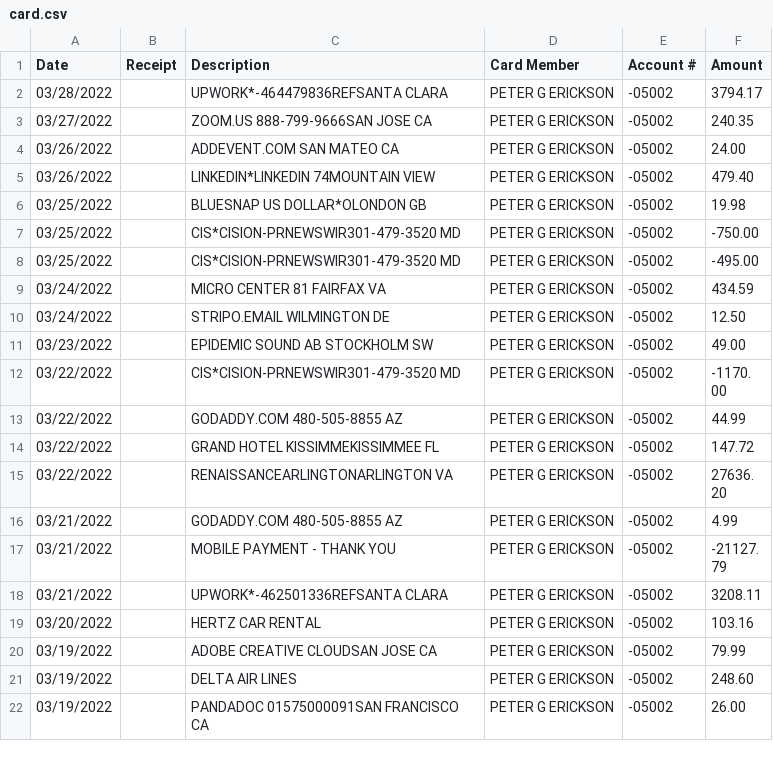
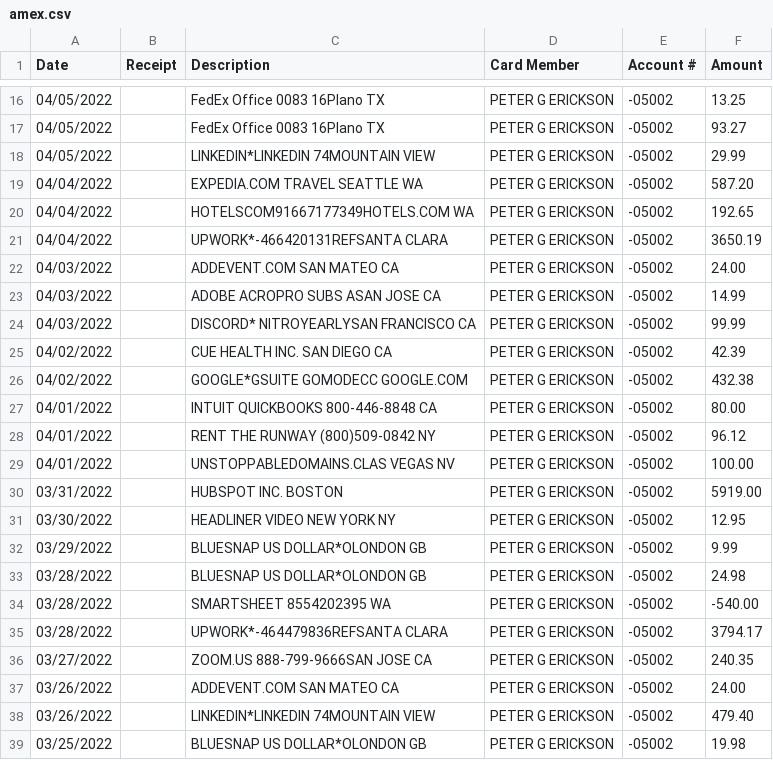
Before and after one commit to Abenezer-y/Dashboard, a CSV file: downloaded_files/amex.csv (was card.csv), drawn as a sheet; only a part is shown, gaps mark what is left out; the shorter side is filled out with more unchanged rows; the diff covers the shown part only; the diff names each change by its address in the sheet, - before the commit and + after, or states it on an @@ line.

```diff
--- a/card.csv
+++ b/downloaded_files/amex.csv
+row 16: 04/05/2022 |  | FedEx Office 0083 16Plano TX | PETER G ERICKSON | -05002 | 13.25
+row 17: 04/05/2022 |  | FedEx Office 0083 16Plano TX | PETER G ERICKSON | -05002 | 93.27
+row 18: 04/05/2022 |  | LINKEDIN*LINKEDIN 74MOUNTAIN VIEW | PETER G ERICKSON | -05002 | 29.99
+row 19: 04/04/2022 |  | EXPEDIA.COM TRAVEL SEATTLE WA | PETER G ERICKSON | -05002 | 587.20
+row 20: 04/04/2022 |  | HOTELSCOM91667177349HOTELS.COM WA | PETER G ERICKSON | -05002 | 192.65
+row 21: 04/04/2022 |  | UPWORK*-466420131REFSANTA CLARA | PETER G ERICKSON | -05002 | 3650.19
+row 22: 04/03/2022 |  | ADDEVENT.COM SAN MATEO CA | PETER G ERICKSON | -05002 | 24.00
+row 23: 04/03/2022 |  | ADOBE ACROPRO SUBS ASAN JOSE CA | PETER G ERICKSON | -05002 | 14.99
+row 24: 04/03/2022 |  | DISCORD* NITROYEARLYSAN FRANCISCO CA | PETER G ERICKSON | -05002 | 99.99
+row 25: 04/02/2022 |  | CUE HEALTH INC. SAN DIEGO CA | PETER G ERICKSON | -05002 | 42.39
+row 26: 04/02/2022 |  | GOOGLE*GSUITE GOMODECC GOOGLE.COM | PETER G ERICKSON | -05002 | 432.38
+row 27: 04/01/2022 |  | INTUIT QUICKBOOKS 800-446-8848 CA | PETER G ERICKSON | -05002 | 80.00
+row 28: 04/01/2022 |  | RENT THE RUNWAY (800)509-0842 NY | PETER G ERICKSON | -05002 | 96.12
+row 29: 04/01/2022 |  | UNSTOPPABLEDOMAINS.CLAS VEGAS NV | PETER G ERICKSON | -05002 | 100.00
+row 30: 03/31/2022 |  | HUBSPOT INC. BOSTON | PETER G ERICKSON | -05002 | 5919.00
+row 31: 03/30/2022 |  | HEADLINER VIDEO NEW YORK NY | PETER G ERICKSON | -05002 | 12.95
+row 32: 03/29/2022 |  | BLUESNAP US DOLLAR*OLONDON GB | PETER G ERICKSON | -05002 | 9.99
+row 33: 03/28/2022 |  | BLUESNAP US DOLLAR*OLONDON GB | PETER G ERICKSON | -05002 | 24.98
+row 34: 03/28/2022 |  | SMARTSHEET 8554202395 WA | PETER G ERICKSON | -05002 | -540.00
```
Also changed, not shown: 14 added rows elsewhere in this file, downloaded_files/bill_payments.csv, downloaded_files/bills.csv, 27 other files.
